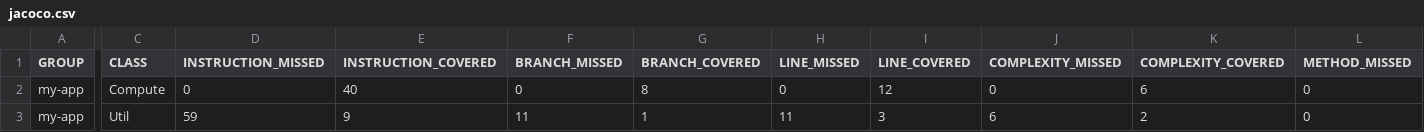
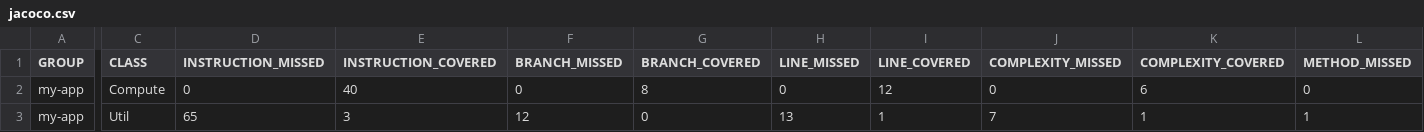
Before and after one commit to omerilbilgi/Bil481_homework2, a CSV file: target/site/jacoco/jacoco.csv, drawn as a sheet; only a part is shown, gaps mark what is left out; the diff covers the shown part only; the diff names each change by its address in the sheet, - before the commit and + after, or states it on an @@ line.

```diff
--- a/target/site/jacoco/jacoco.csv
+++ b/target/site/jacoco/jacoco.csv
-D3 (INSTRUCTION_MISSED): 59
+D3 (INSTRUCTION_MISSED): 65
-E3 (INSTRUCTION_COVERED): 9
+E3 (INSTRUCTION_COVERED): 3
-F3 (BRANCH_MISSED): 11
+F3 (BRANCH_MISSED): 12
-G3 (BRANCH_COVERED): 1
+G3 (BRANCH_COVERED): 0
-H3 (LINE_MISSED): 11
+H3 (LINE_MISSED): 13
-I3 (LINE_COVERED): 3
+I3 (LINE_COVERED): 1
-J3 (COMPLEXITY_MISSED): 6
+J3 (COMPLEXITY_MISSED): 7
-K3 (COMPLEXITY_COVERED): 2
+K3 (COMPLEXITY_COVERED): 1
-L3 (METHOD_MISSED): 0
+L3 (METHOD_MISSED): 1
```
Also changed, not shown: 1 edited cell elsewhere in this file, 21 other files.
